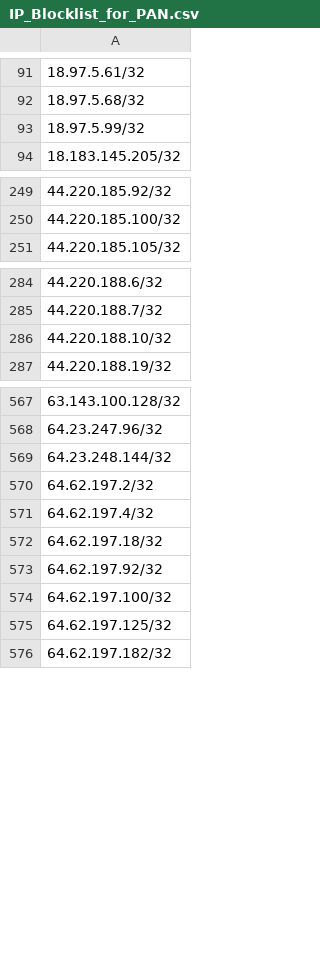
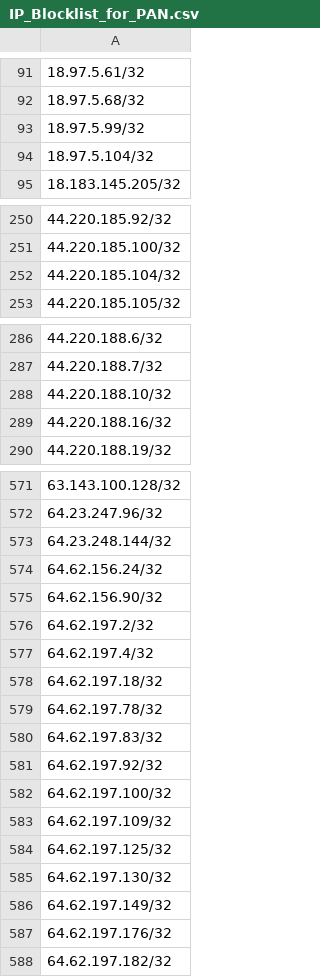
Before and after one commit to Webcor/wb_ti_repo, a CSV file: IP_Blocklist_for_PAN.csv, drawn as a sheet; only a part is shown, gaps mark what is left out; the diff covers the shown part only; the diff names each change by its address in the sheet, - before the commit and + after, or states it on an @@ line.

Commit message:
Update IP_Blocklist_for_PAN.csv

```diff
--- a/IP_Blocklist_for_PAN.csv
+++ b/IP_Blocklist_for_PAN.csv
+row 94: 18.97.5.104/32
+row 252: 44.220.185.104/32
+row 289: 44.220.188.16/32
+row 574: 64.62.156.24/32
+row 575: 64.62.156.90/32
+row 579: 64.62.197.78/32
+row 580: 64.62.197.83/32
+row 583: 64.62.197.109/32
+row 585: 64.62.197.130/32
+row 586: 64.62.197.149/32
+row 587: 64.62.197.176/32
```
Also changed, not shown: 5 added rows elsewhere in this file.
